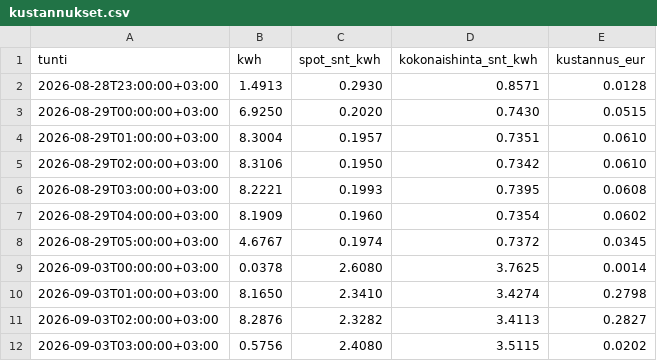
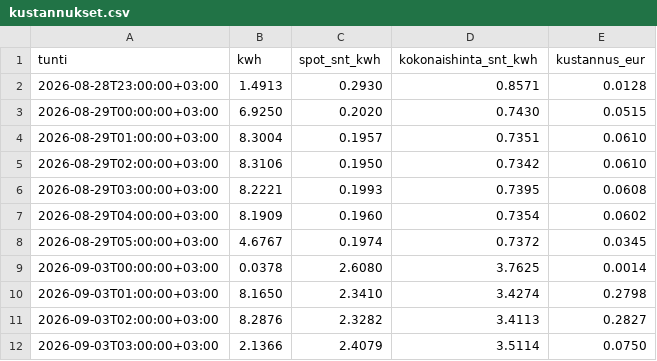
Before and after one commit to Zeikki96/GO-E, a CSV file: kustannukset.csv, drawn as a sheet.

```diff
--- a/kustannukset.csv
+++ b/kustannukset.csv
@@ -11,2 +11,2 @@ tunti,kwh,spot_snt_kwh,kokonaishinta_snt_kwh,kustannus_eur
 2026-09-03T02:00:00+03:00,8.2876,2.3282,3.4113,0.2827
-2026-09-03T03:00:00+03:00,0.5756,2.4080,3.5115,0.0202
+2026-09-03T03:00:00+03:00,2.1366,2.4079,3.5114,0.0750
```
Also changed, not shown: goe_log.csv, tuntikohtainen.csv, 2 other files.
